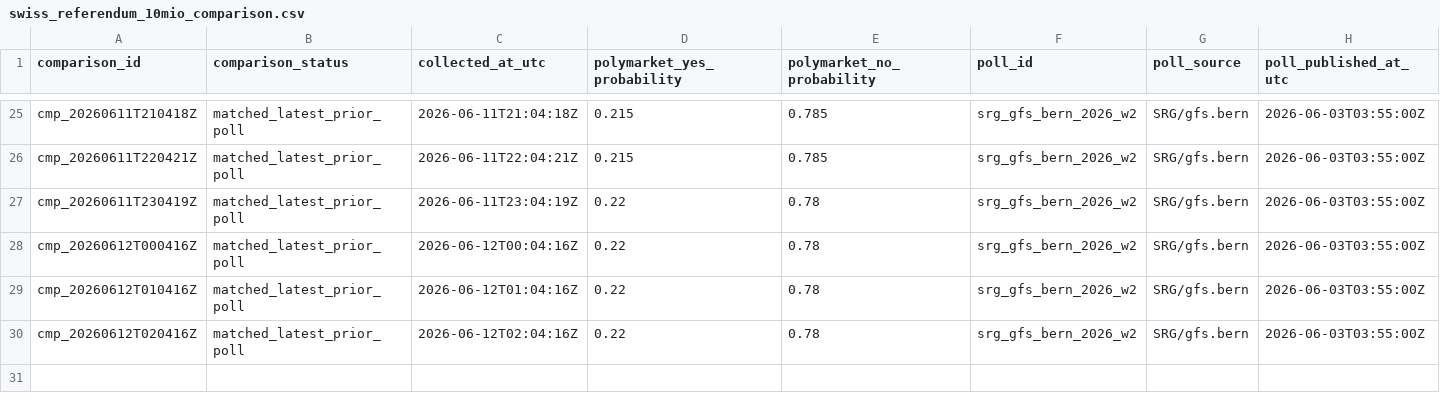
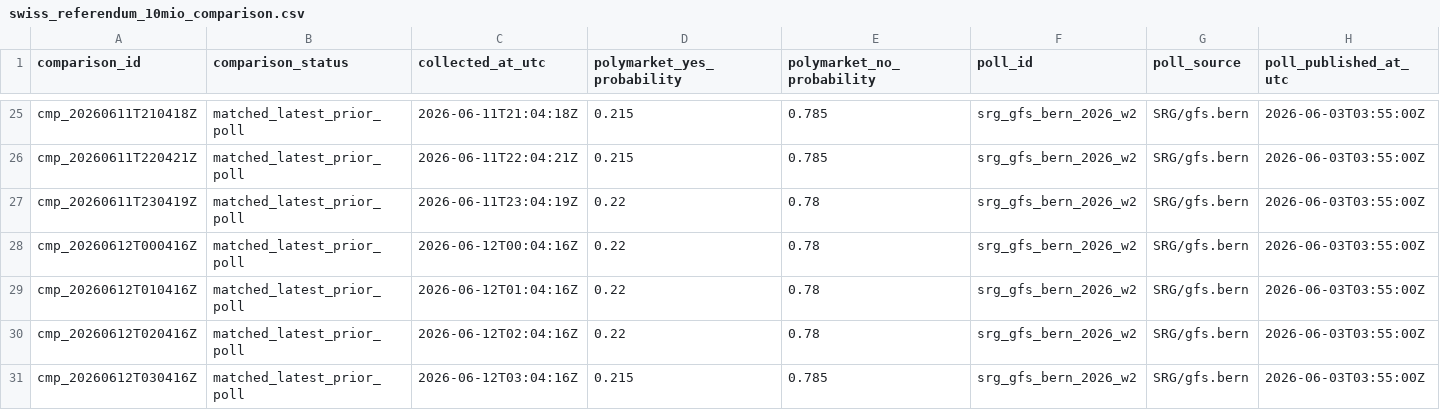
Before and after one commit to Pablozh123/multi-agent-orchestration-informational-efficiency, a CSV file: data/results/swiss_referendum_10mio_comparison.csv, drawn as a sheet; only a part is shown, gaps mark what is left out; rows hold the shown columns only; the diff names each change by its address in the sheet, - before the commit and + after, or states it on an @@ line.

```diff
--- a/data/results/swiss_referendum_10mio_comparison.csv
+++ b/data/results/swiss_referendum_10mio_comparison.csv
+row 31: cmp_20260612T030416Z | matched_latest_prior_poll | 2026-06-12T03:04:16Z | 0.215 | 0.785 | srg_gfs_bern_2026_w2 | SRG/gfs.bern | 2026-06-03T03:55:00Z
```
Also changed, not shown: data/results/swiss_referendum_10mio_auto_refresh_log.csv, data/results/swiss_referendum_10mio_latest_source_comparison.csv, 10 other files.
